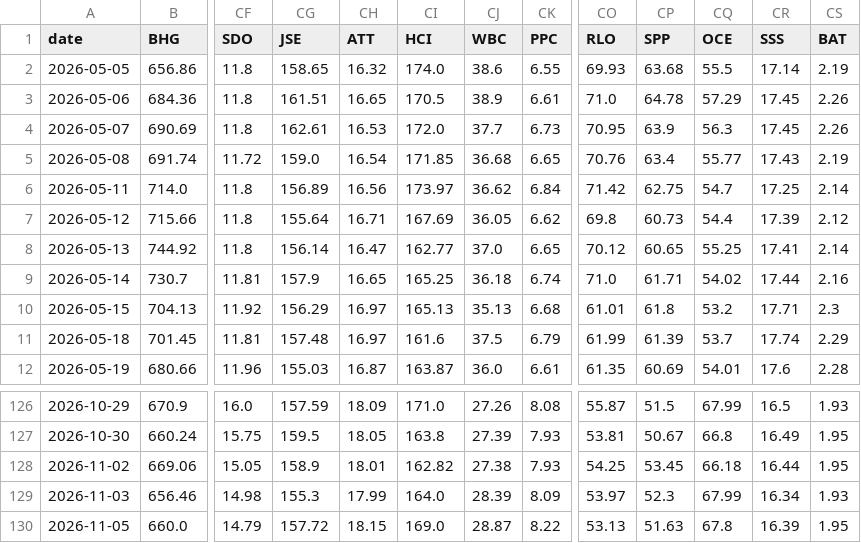
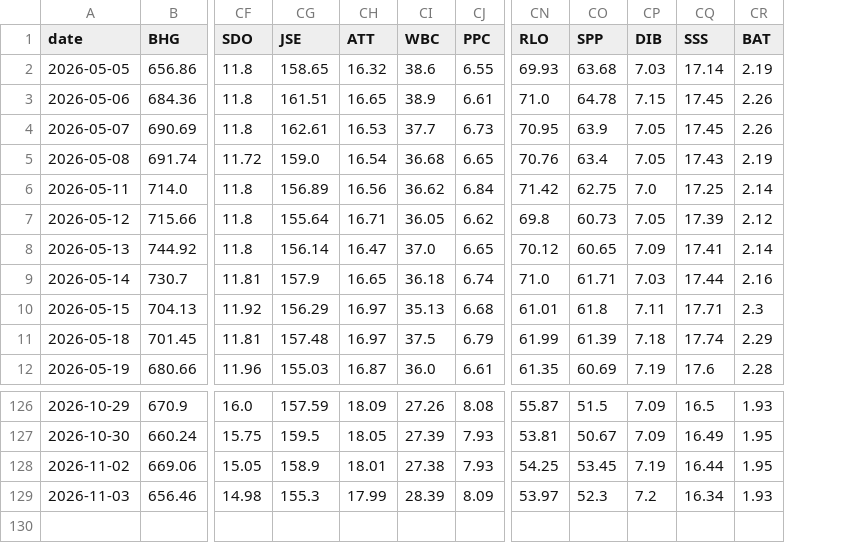
Before and after one commit to Cybermunk369/jse-screener, a CSV file: data/prices.csv, drawn as a sheet; only a part is shown, gaps mark what is left out; removed rows and columns are numbered as before the commit, all else as after; rows hold the shown columns only; the diff names each change by its address in the sheet, - before the commit and + after, or states it on an @@ line.

```diff
--- a/data/prices.csv
+++ b/data/prices.csv
-column CI (HCI), rows 2-12: 174.0 | 170.5 | 172.0 | 171.85 | 173.97 | 167.69 | 162.77 | 165.25 | 165.13 | 161.6 | 163.87; rows 126-129: 171.0 | 163.8 | 162.82 | 164.0
-column CQ (OCE), rows 2-12: 55.5 | 57.29 | 56.3 | 55.77 | 54.7 | 54.4 | 55.25 | 54.02 | 53.2 | 53.7 | 54.01; rows 126-129: 67.99 | 66.8 | 66.18 | 67.99
+column CP (DIB), rows 2-12: 7.03 | 7.15 | 7.05 | 7.05 | 7.0 | 7.05 | 7.09 | 7.03 | 7.11 | 7.18 | 7.19; rows 126-129: 7.09 | 7.09 | 7.19 | 7.2
-row 130: 2026-11-05 | 660.0 | 14.79 | 157.72 | 18.15 | 169.0 | 28.87 | 8.22 | 53.13 | 51.63 | 67.8 | 16.39 | 1.95
```
Also changed, not shown: data/company.csv, data/history.csv, 2 other files.
